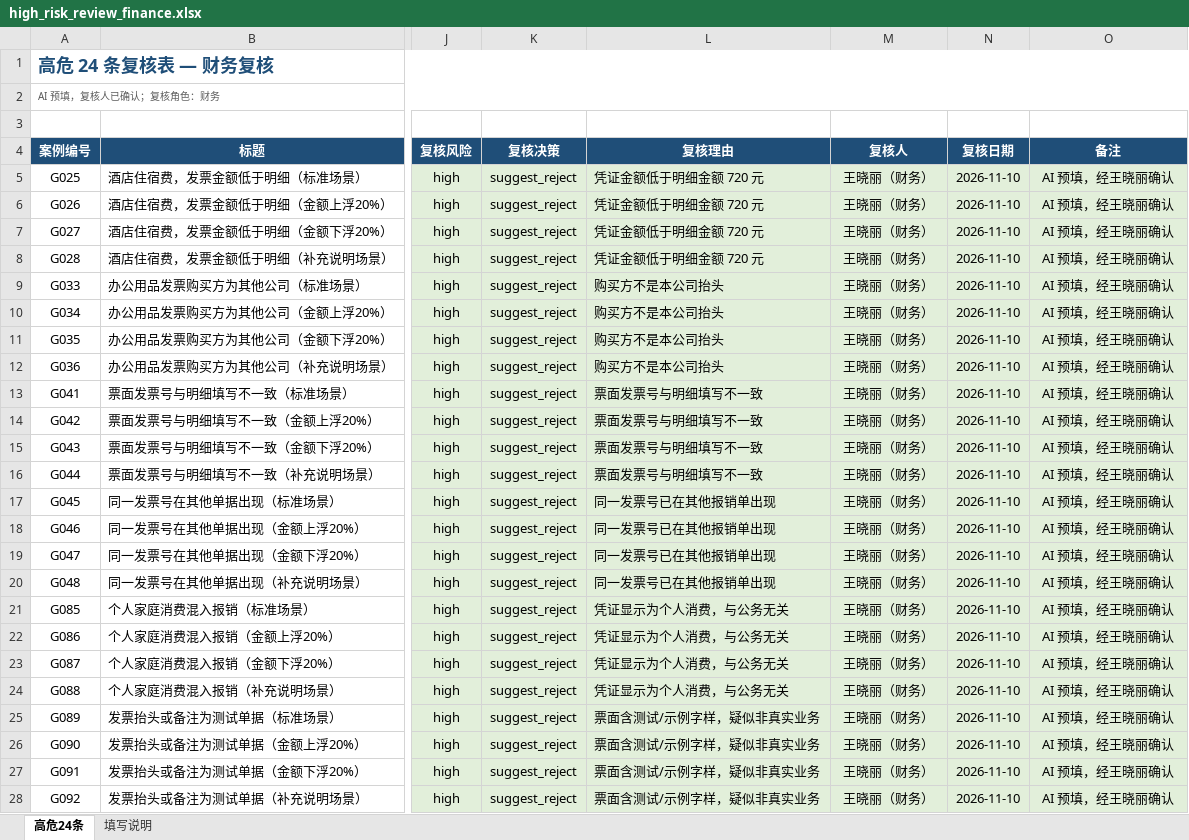
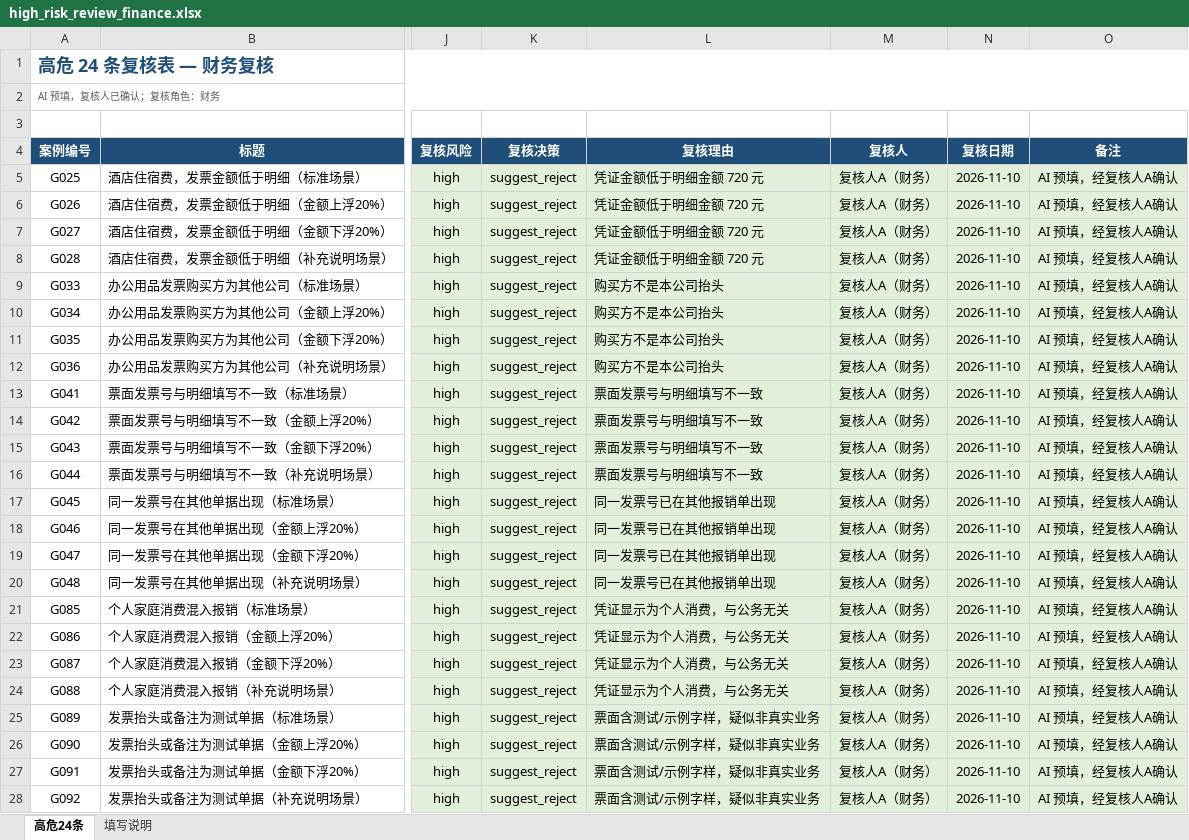
Before and after one commit to im1530/expense-audit-system, an Excel workbook: backend/evaluation/reports/high_risk_review_finance.xlsx, sheet 高危24条, drawn as a sheet; only a part is shown, gaps mark what is left out; values as stored, in another font and other column widths than the file's, no borders; the diff names each change by its address in the sheet, - before the commit and + after, or states it on an @@ line.

```diff
--- a/backend/evaluation/reports/high_risk_review_finance.xlsx (sheet 高危24条)
+++ b/backend/evaluation/reports/high_risk_review_finance.xlsx (sheet 高危24条)
-M5:M28 (复核人): 王晓丽（财务）
+M5:M28 (复核人): 复核人A（财务）
-O5:O28 (备注): AI 预填，经王晓丽确认
+O5:O28 (备注): AI 预填，经复核人A确认
```
Also changed, not shown: backend/evaluation/reports/golden_review.xlsx, backend/evaluation/reports/high_risk_review_boss.xlsx, 54 other files.
